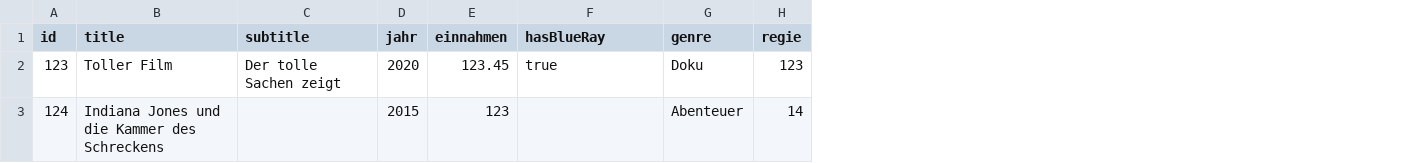
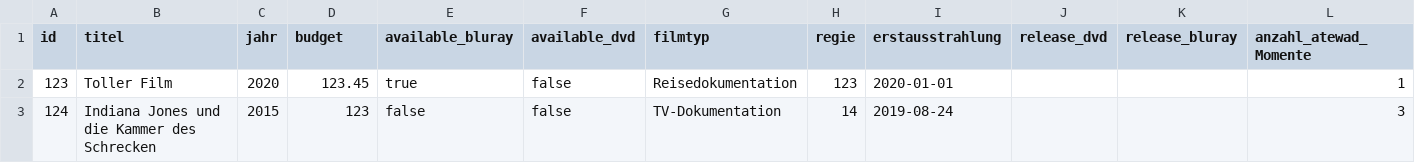
Before and after one commit to dogi-zz/FilmTool, a CSV file: src/assets/data.film.csv, drawn as a sheet; removed rows and columns are numbered as before the commit, all else as after; the diff names each change by its address in the sheet, - before the commit and + after, or states it on an @@ line.

```diff
--- a/src/assets/data.film.csv
+++ b/src/assets/data.film.csv
-column C (subtitle), row 2: Der tolle Sachen zeigt
-column G (genre), rows 2-3: Doku | Abenteuer
+column F (available_dvd), rows 2-3: false | false
+column G (filmtyp), rows 2-3: Reisedokumentation | TV-Dokumentation
+column I (erstausstrahlung), rows 2-3: 2020-01-01 | 2019-08-24
+column J (release_dvd), empty
+column K (release_bluray), empty
+column L (anzahl_atewad_Momente), rows 2-3: 1 | 3
-B1: title
+B1: titel
-D1: einnahmen
+D1: budget
-E1: hasBlueRay
+E1: available_bluray
-B3 (titel): Indiana Jones und die Kammer des Schreckens
+B3 (titel): Indiana Jones und die Kammer des Schrecken
-E3 (available_bluray): (empty)
+E3 (available_bluray): false
```
Also changed, not shown: 23 other files.
